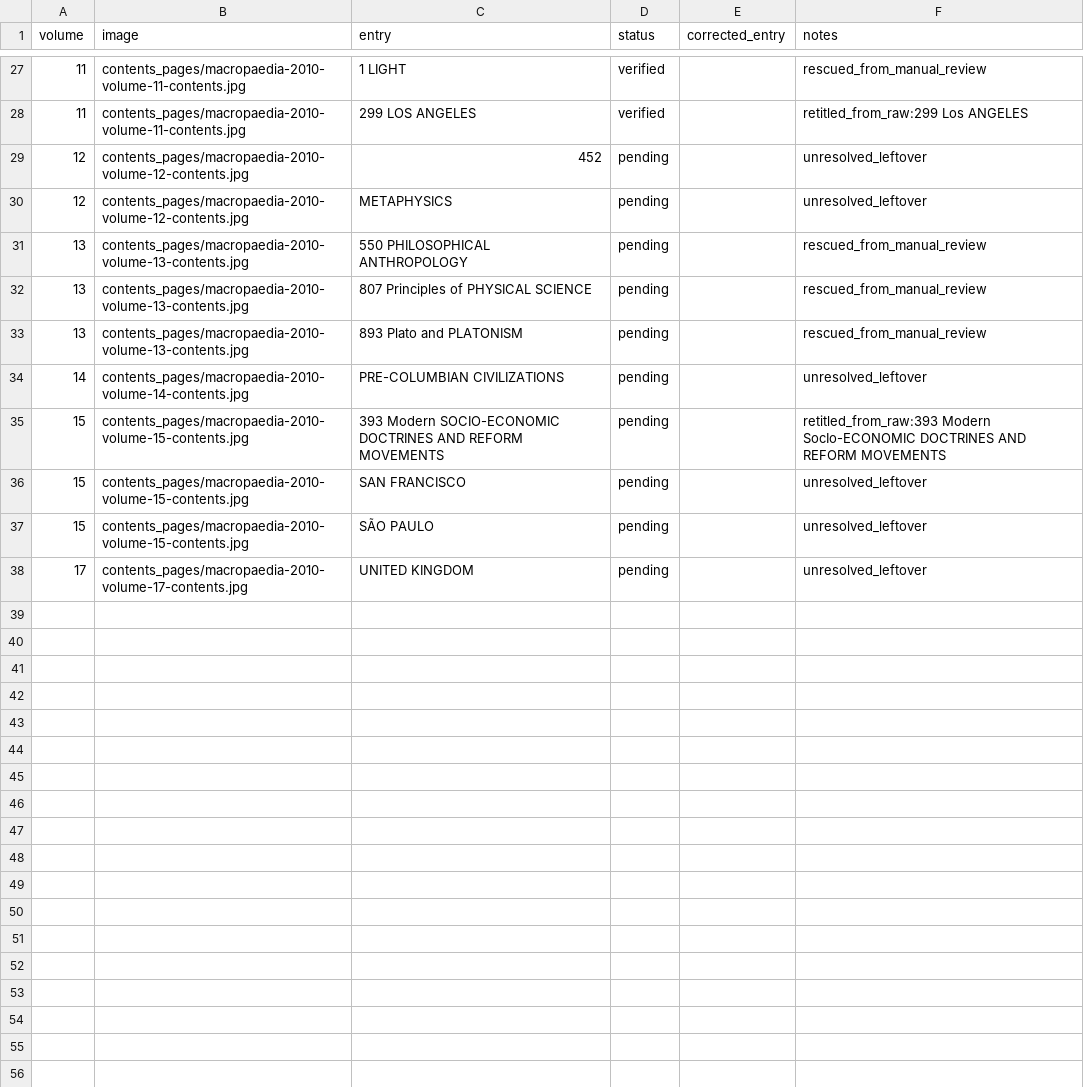
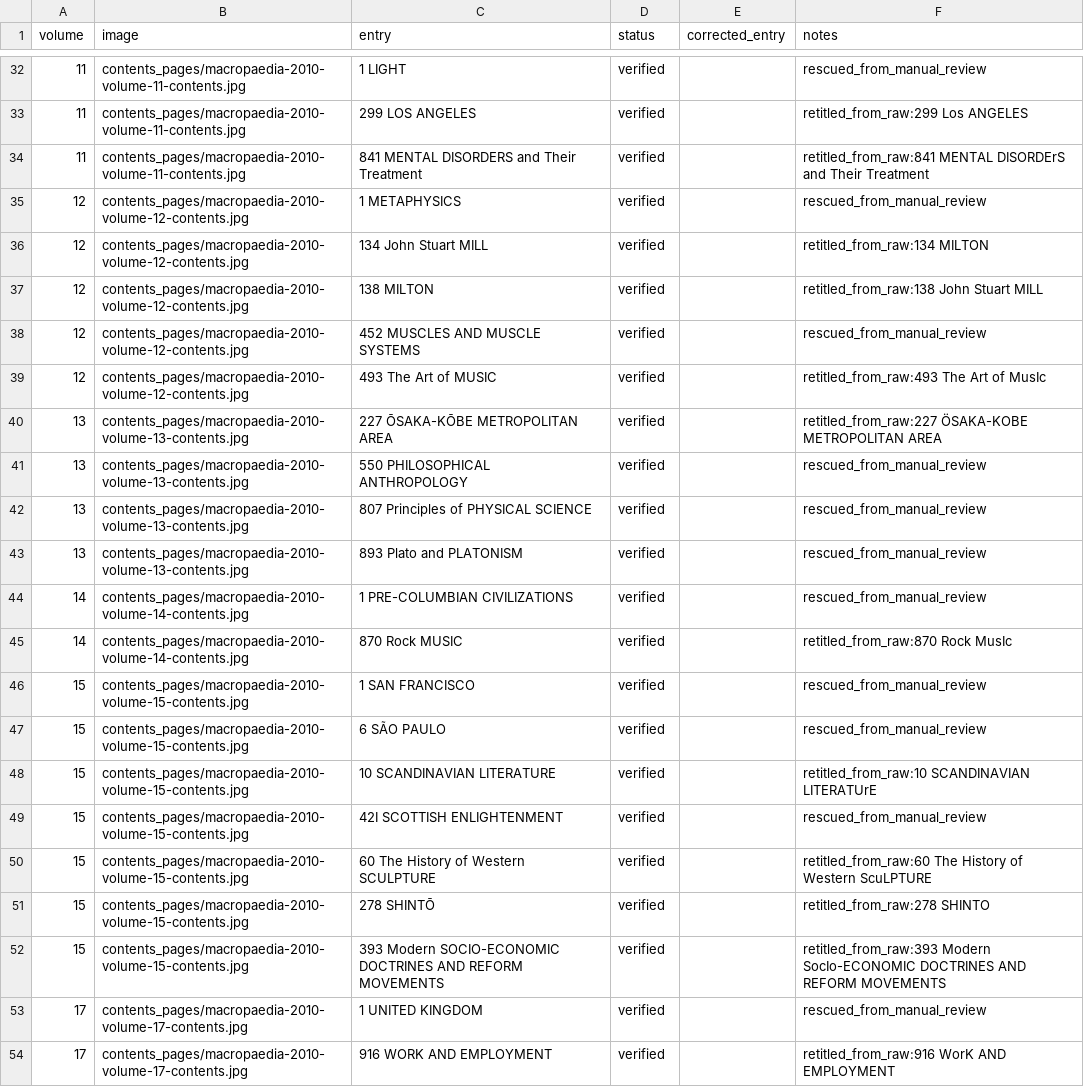
Before and after one commit to robotdognz/OxfordPropaedia, a CSV file: data/macropaedia_2010/project/contents_risk_review_human.csv, drawn as a sheet; only a part is shown, gaps mark what is left out; the diff covers the shown part only.

Commit message:
Finished reviewing the Macropaedia contents pages

```diff
--- a/data/macropaedia_2010/project/contents_risk_review_human.csv
+++ b/data/macropaedia_2010/project/contents_risk_review_human.csv
@@ -28,11 +33,22 @@ volume,image,entry,status,corrected_entry,notes
 11,contents_pages/macropaedia-2010-volume-11-contents.jpg,299 LOS ANGELES,verified,,retitled_from_raw:299 Los ANGELES
-12,contents_pages/macropaedia-2010-volume-12-contents.jpg,452,pending,,unresolved_leftover
-12,contents_pages/macropaedia-2010-volume-12-contents.jpg,METAPHYSICS,pending,,unresolved_leftover
-13,contents_pages/macropaedia-2010-volume-13-contents.jpg,550 PHILOSOPHICAL ANTHROPOLOGY,pending,,rescued_from_manual_review
-13,contents_pages/macropaedia-2010-volume-13-contents.jpg,807 Principles of PHYSICAL SCIENCE,pending,,rescued_from_manual_review
-13,contents_pages/macropaedia-2010-volume-13-contents.jpg,893 Plato and PLATONISM,pending,,rescued_from_manual_review
-14,contents_pages/macropaedia-2010-volume-14-contents.jpg,PRE-COLUMBIAN CIVILIZATIONS,pending,,unresolved_leftover
-15,contents_pages/macropaedia-2010-volume-15-contents.jpg,393 Modern SOCIO-ECONOMIC DOCTRINES AND REFORM MOVEMENTS,pending,,retitled_from_raw:393 Modern SocIo-ECONOMIC DOCTRINES AND REFORM MOVEMENTS
-15,contents_pages/macropaedia-2010-volume-15-contents.jpg,SAN FRANCISCO,pending,,unresolved_leftover
-15,contents_pages/macropaedia-2010-volume-15-contents.jpg,SÃO PAULO,pending,,unresolved_leftover
-17,contents_pages/macropaedia-2010-volume-17-contents.jpg,UNITED KINGDOM,pending,,unresolved_leftover
+11,contents_pages/macropaedia-2010-volume-11-contents.jpg,841 MENTAL DISORDERS and Their Treatment,verified,,retitled_from_raw:841 MENTAL DISORDErS and Their Treatment
+12,contents_pages/macropaedia-2010-volume-12-contents.jpg,1 METAPHYSICS,verified,,rescued_from_manual_review
+12,contents_pages/macropaedia-2010-volume-12-contents.jpg,134 John Stuart MILL,verified,,retitled_from_raw:134 MILTON
+12,contents_pages/macropaedia-2010-volume-12-contents.jpg,138 MILTON,verified,,retitled_from_raw:138 John Stuart MILL
+12,contents_pages/macropaedia-2010-volume-12-contents.jpg,452 MUSCLES AND MUSCLE SYSTEMS,verified,,rescued_from_manual_review
+12,contents_pages/macropaedia-2010-volume-12-contents.jpg,493 The Art of MUSIC,verified,,retitled_from_raw:493 The Art of MusIc
+13,contents_pages/macropaedia-2010-volume-13-contents.jpg,227 ŌSAKA-KŌBE METROPOLITAN AREA,verified,,retitled_from_raw:227 ÖSAKA-KOBE METROPOLITAN AREA
+13,contents_pages/macropaedia-2010-volume-13-contents.jpg,550 PHILOSOPHICAL ANTHROPOLOGY,verified,,rescued_from_manual_review
+13,contents_pages/macropaedia-2010-volume-13-contents.jpg,807 Principles of PHYSICAL SCIENCE,verified,,rescued_from_manual_review
+13,contents_pages/macropaedia-2010-volume-13-contents.jpg,893 Plato and PLATONISM,verified,,rescued_from_manual_review
+14,contents_pages/macropaedia-2010-volume-14-contents.jpg,1 PRE-COLUMBIAN CIVILIZATIONS,verified,,rescued_from_manual_review
+14,contents_pages/macropaedia-2010-volume-14-contents.jpg,870 Rock MUSIC,verified,,retitled_from_raw:870 Rock MusIc
+15,contents_pages/macropaedia-2010-volume-15-contents.jpg,1 SAN FRANCISCO,verified,,rescued_from_manual_review
+15,contents_pages/macropaedia-2010-volume-15-contents.jpg,6 SÃO PAULO,verified,,rescued_from_manual_review
+15,contents_pages/macropaedia-2010-volume-15-contents.jpg,10 SCANDINAVIAN LITERATURE,verified,,retitled_from_raw:10 SCANDINAVIAN LITERATUrE
+15,contents_pages/macropaedia-2010-volume-15-contents.jpg,42I SCOTTISH ENLIGHTENMENT,verified,,rescued_from_manual_review
+15,contents_pages/macropaedia-2010-volume-15-contents.jpg,60 The History of Western SCULPTURE,verified,,retitled_from_raw:60 The History of Western ScuLPTURE
+15,contents_pages/macropaedia-2010-volume-15-contents.jpg,278 SHINTŌ,verified,,retitled_from_raw:278 SHINTO
+15,contents_pages/macropaedia-2010-volume-15-contents.jpg,393 Modern SOCIO-ECONOMIC DOCTRINES AND REFORM MOVEMENTS,verified,,retitled_from_raw:393 Modern SocIo-ECONOMIC DOCTRINES AND REFORM MOVEMENTS
+17,contents_pages/macropaedia-2010-volume-17-contents.jpg,1 UNITED KINGDOM,verified,,rescued_from_manual_review
+17,contents_pages/macropaedia-2010-volume-17-contents.jpg,916 WORK AND EMPLOYMENT,verified,,retitled_from_raw:916 WorK AND EMPLOYMENT
```
Also changed, not shown: 5 added rows elsewhere in this file, data/macropaedia_2010/project/contents_page_review_human.csv, 5 other files.
